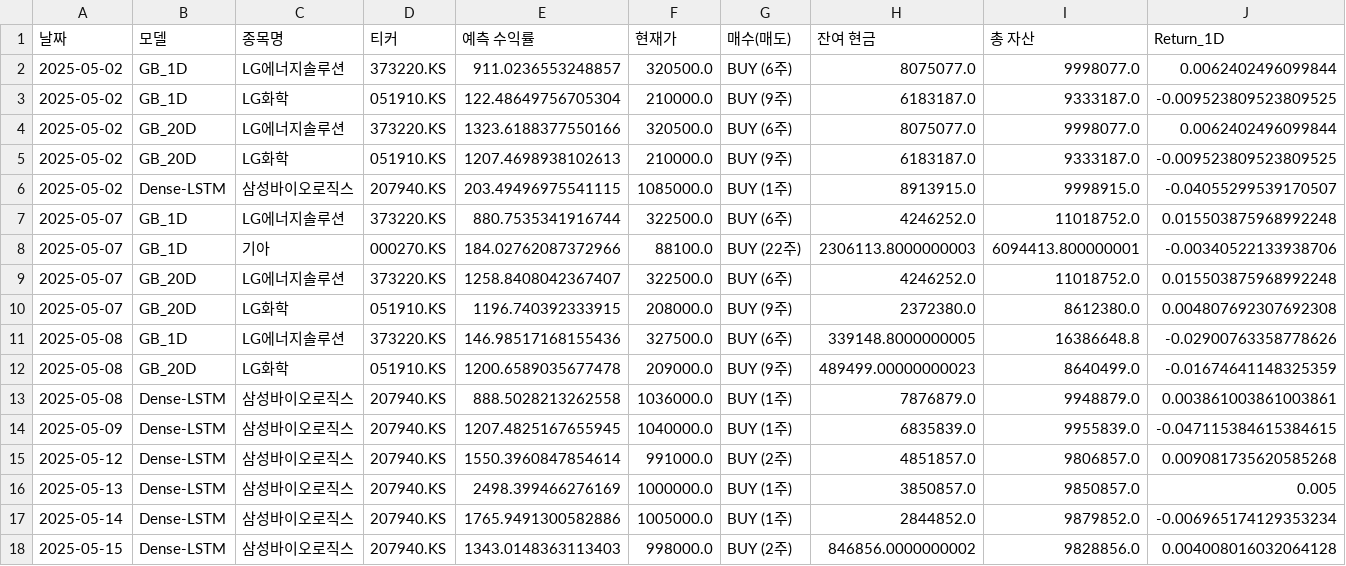
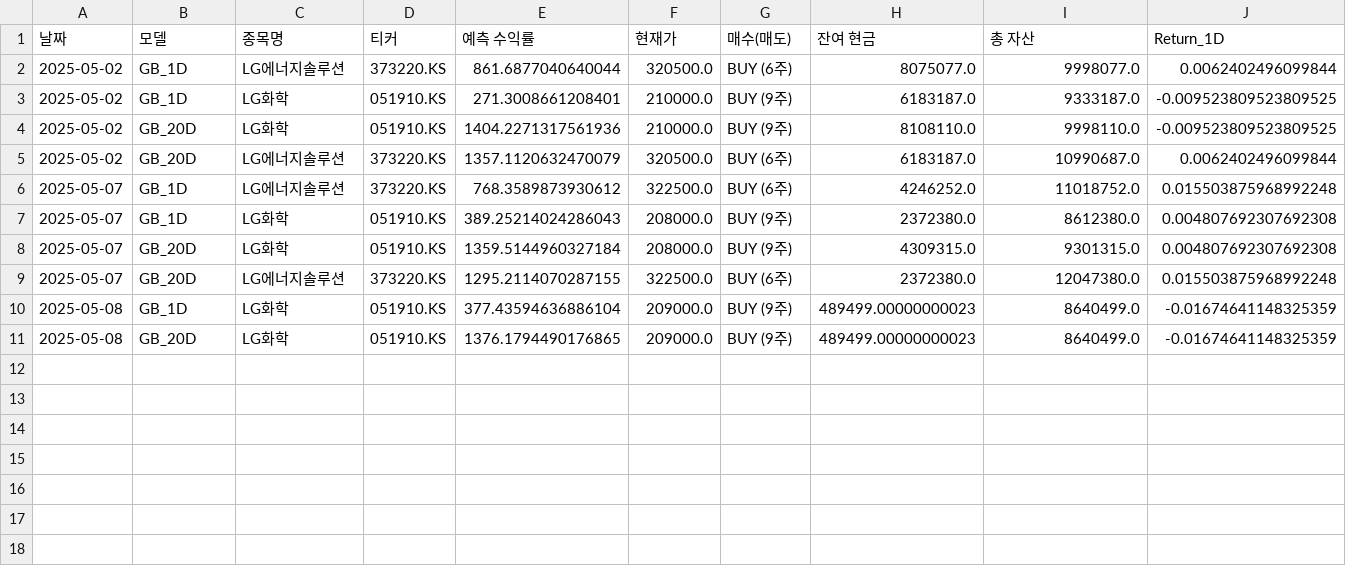
Before and after one commit to chesin1/-stock-ai-kr, a CSV file: data/kr_simulation_result_with_accuracy.csv, drawn as a sheet; only a part is shown; removed rows and columns are numbered as before the commit, all else as after; rows hold the shown columns only; the diff covers the shown part only; the diff names each change by its address in the sheet, - before the commit and + after, or states it on an @@ line.

```diff
--- a/data/kr_simulation_result_with_accuracy.csv
+++ b/data/kr_simulation_result_with_accuracy.csv
-E2 (예측 수익률): 911.0236553248857
+E2 (예측 수익률): 861.6877040640044
-E3 (예측 수익률): 122.48649756705304
+E3 (예측 수익률): 271.3008661208401
-row 4: 2025-05-02 | GB_20D | LG에너지솔루션 | 373220.KS | 1323.6188377550166 | 320500.0 | BUY (6주) | 8075077.0 | 9998077.0 | 0.0062402496099844
-E4 (예측 수익률): 1207.4698938102613
+E4 (예측 수익률): 1404.2271317561936
-H4 (잔여 현금): 6183187.0
+H4 (잔여 현금): 8108110.0
-I4 (총 자산): 9333187.0
+I4 (총 자산): 9998110.0
-row 6: 2025-05-02 | Dense-LSTM | 삼성바이오로직스 | 207940.KS | 203.49496975541115 | 1085000.0 | BUY (1주) | 8913915.0 | 9998915.0 | -0.04055299539170507
+row 5: 2025-05-02 | GB_20D | LG에너지솔루션 | 373220.KS | 1357.1120632470079 | 320500.0 | BUY (6주) | 6183187.0 | 10990687.0 | 0.0062402496099844
-E6 (예측 수익률): 880.7535341916744
+E6 (예측 수익률): 768.3589873930612
-row 8: 2025-05-07 | GB_1D | 기아 | 000270.KS | 184.02762087372966 | 88100.0 | BUY (22주) | 2306113.8000000003 | 6094413.800000001 | -0.00340522133938706
-row 9: 2025-05-07 | GB_20D | LG에너지솔루션 | 373220.KS | 1258.8408042367407 | 322500.0 | BUY (6주) | 4246252.0 | 11018752.0 | 0.015503875968992248
-B7 (모델): GB_20D
+B7 (모델): GB_1D
-E7 (예측 수익률): 1196.740392333915
+E7 (예측 수익률): 389.25214024286043
+row 8: 2025-05-07 | GB_20D | LG화학 | 051910.KS | 1359.5144960327184 | 208000.0 | BUY (9주) | 4309315.0 | 9301315.0 | 0.004807692307692308
+row 9: 2025-05-07 | GB_20D | LG에너지솔루션 | 373220.KS | 1295.2114070287155 | 322500.0 | BUY (6주) | 2372380.0 | 12047380.0 | 0.015503875968992248
-C10 (종목명): LG에너지솔루션
+C10 (종목명): LG화학
-D10 (티커): 373220.KS
+D10 (티커): 051910.KS
-E10 (예측 수익률): 146.98517168155436
+E10 (예측 수익률): 377.43594636886104
-F10 (현재가): 327500.0
+F10 (현재가): 209000.0
-G10 (매수(매도)): BUY (6주)
+G10 (매수(매도)): BUY (9주)
-H10 (잔여 현금): 339148.8000000005
+H10 (잔여 현금): 489499.00000000023
-I10 (총 자산): 16386648.8
+I10 (총 자산): 8640499.0
-J10 (Return_1D): -0.02900763358778626
+J10 (Return_1D): -0.01674641148325359
-E11 (예측 수익률): 1200.6589035677478
+E11 (예측 수익률): 1376.1794490176865
-row 13: 2025-05-08 | Dense-LSTM | 삼성바이오로직스 | 207940.KS | 888.5028213262558 | 1036000.0 | BUY (1주) | 7876879.0 | 9948879.0 | 0.003861003861003861
-row 14: 2025-05-09 | Dense-LSTM | 삼성바이오로직스 | 207940.KS | 1207.4825167655945 | 1040000.0 | BUY (1주) | 6835839.0 | 9955839.0 | -0.047115384615384615
-row 15: 2025-05-12 | Dense-LSTM | 삼성바이오로직스 | 207940.KS | 1550.3960847854614 | 991000.0 | BUY (2주) | 4851857.0 | 9806857.0 | 0.009081735620585268
-row 16: 2025-05-13 | Dense-LSTM | 삼성바이오로직스 | 207940.KS | 2498.399466276169 | 1000000.0 | BUY (1주) | 3850857.0 | 9850857.0 | 0.005
-row 17: 2025-05-14 | Dense-LSTM | 삼성바이오로직스 | 207940.KS | 1765.9491300582886 | 1005000.0 | BUY (1주) | 2844852.0 | 9879852.0 | -0.006965174129353234
-row 18: 2025-05-15 | Dense-LSTM | 삼성바이오로직스 | 207940.KS | 1343.0148363113403 | 998000.0 | BUY (2주) | 846856.0000000002 | 9828856.0 | 0.004008016032064128
```
Also changed, not shown: 1 edited cell elsewhere in this file, data/gb_1d_portfolio_final.csv, data/gb_20d_portfolio_final.csv, 2 other files.
